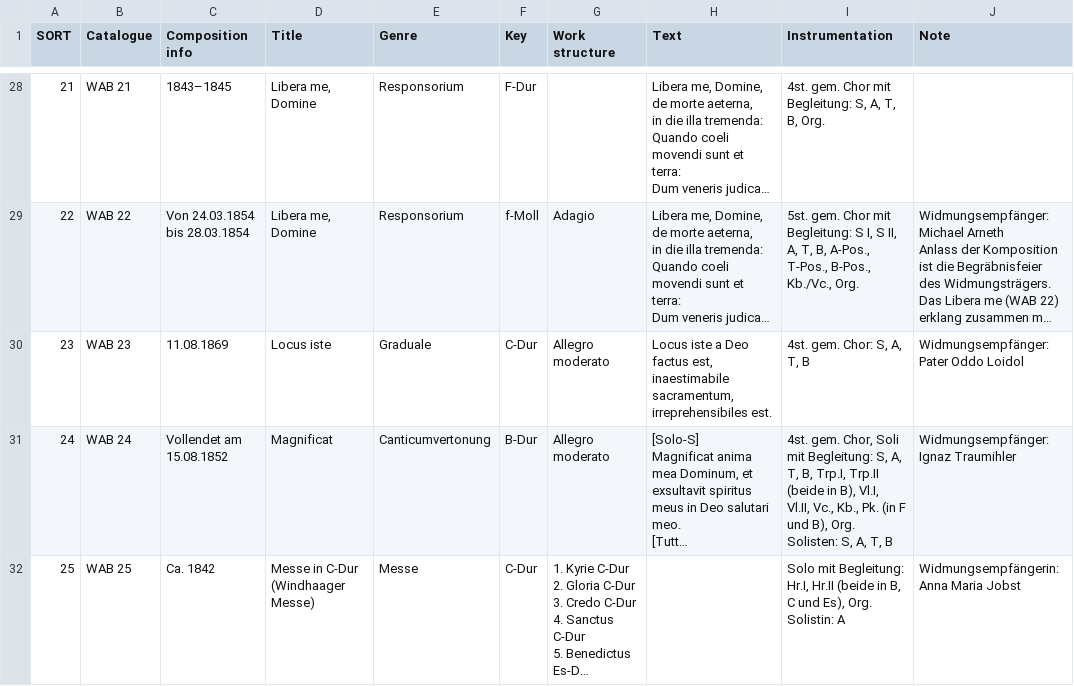
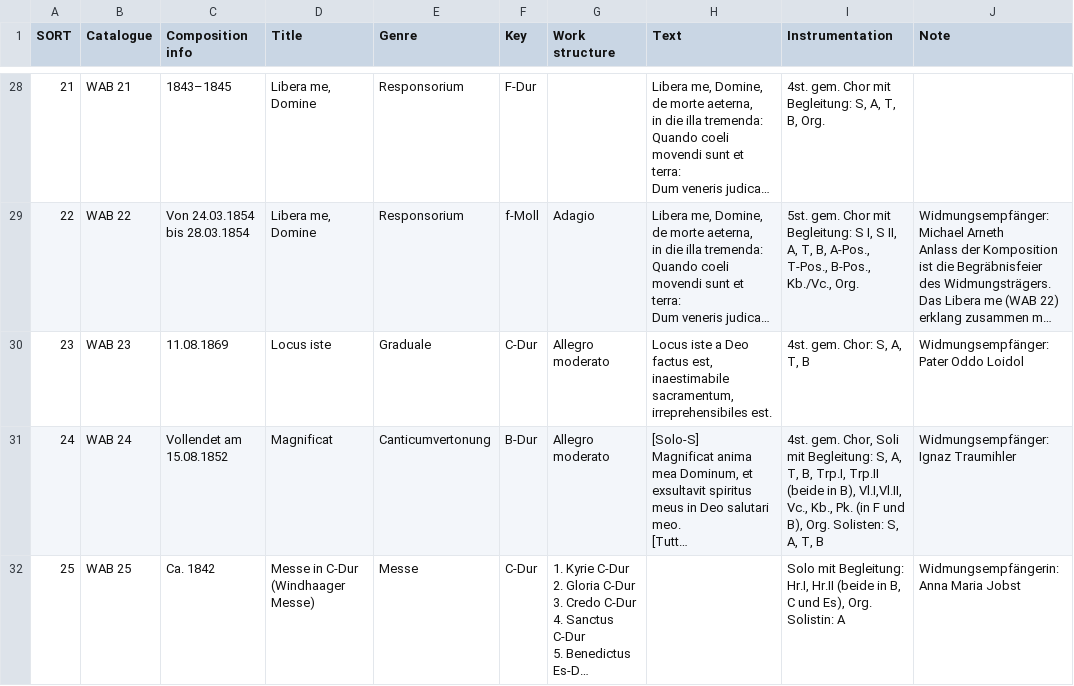
Before and after one commit to KenParker-CN/Konzert-database, a CSV file: data/catalogues/WAB.csv, drawn as a sheet; only a part is shown, gaps mark what is left out; long unchanged cells end in …; ↵ is a line break in a cell; the diff covers the shown part only; the diff names each change by its address in the sheet, - before the commit and + after, or states it on an @@ line.

Commit message:
update WAB's worklist

```diff
--- a/data/catalogues/WAB.csv
+++ b/data/catalogues/WAB.csv
-I31 (Instrumentation): …in B), Vl.I, ↵ Vl.II, Vc., Kb.,…
+I31 (Instrumentation): …in B), Vl.I,Vl.II, Vc., Kb.,…
```
Also changed, not shown: 31 edited cells elsewhere in this file.
